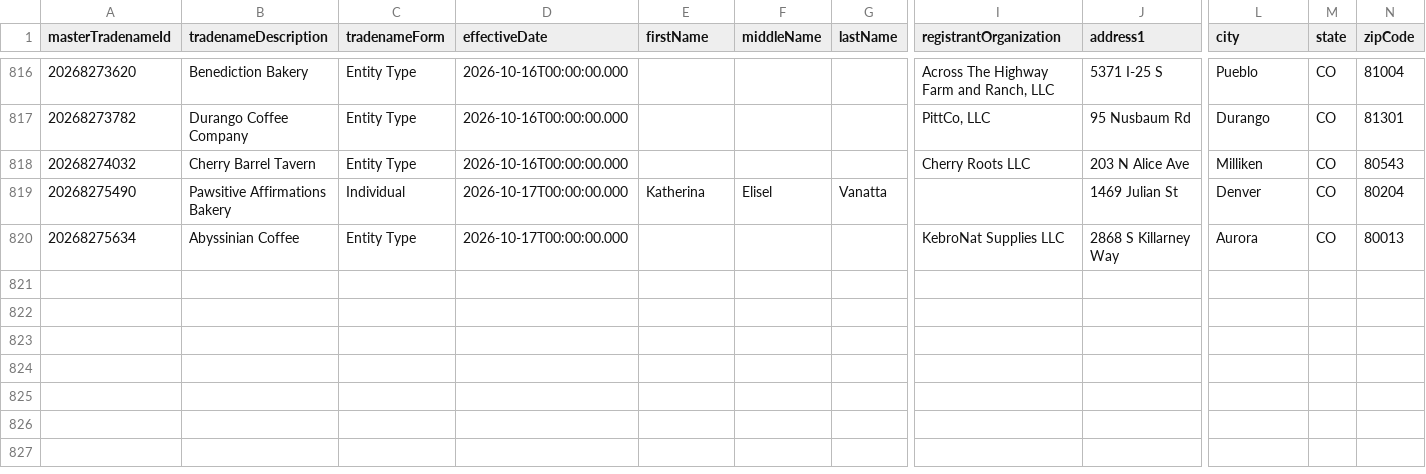
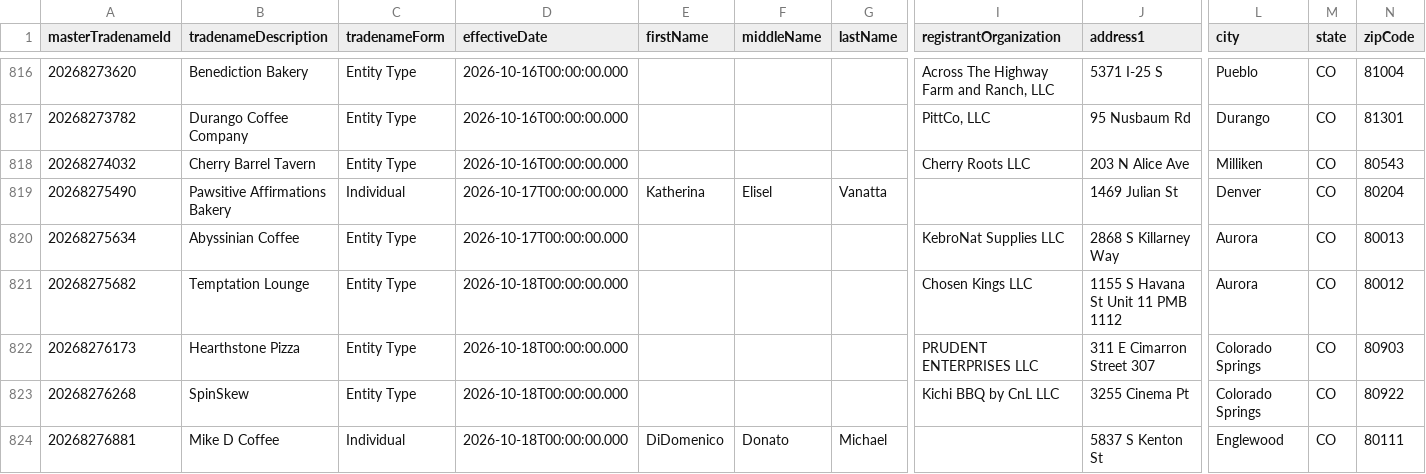
Before and after one commit to lorenzo-gu/cleared_gtm, a CSV file: data/colorado_restaurant_tradenames.csv, drawn as a sheet; only a part is shown, gaps mark what is left out; rows hold the shown columns only; the diff names each change by its address in the sheet, - before the commit and + after, or states it on an @@ line.

```diff
--- a/data/colorado_restaurant_tradenames.csv
+++ b/data/colorado_restaurant_tradenames.csv
+row 821: 20268275682 | Temptation Lounge | Entity Type | 2026-10-18T00:00:00.000 |  |  |  | Chosen Kings LLC | 1155 S Havana St Unit 11 PMB 1112 | Aurora | CO | 80012
+row 822: 20268276173 | Hearthstone Pizza | Entity Type | 2026-10-18T00:00:00.000 |  |  |  | PRUDENT ENTERPRISES LLC | 311 E Cimarron Street 307 | Colorado Springs | CO | 80903
+row 823: 20268276268 | SpinSkew | Entity Type | 2026-10-18T00:00:00.000 |  |  |  | Kichi BBQ by CnL LLC | 3255 Cinema Pt | Colorado Springs | CO | 80922
+row 824: 20268276881 | Mike D Coffee | Individual | 2026-10-18T00:00:00.000 | DiDomenico | Donato | Michael |  | 5837 S Kenton St | Englewood | CO | 80111
```
